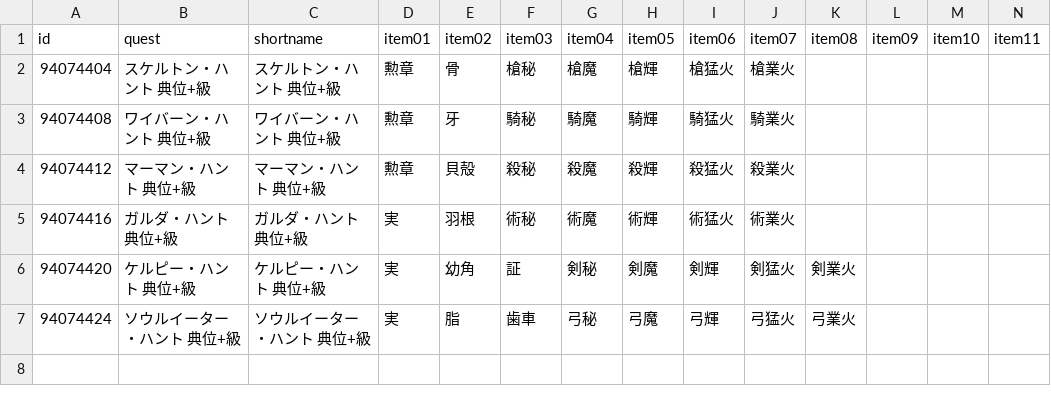
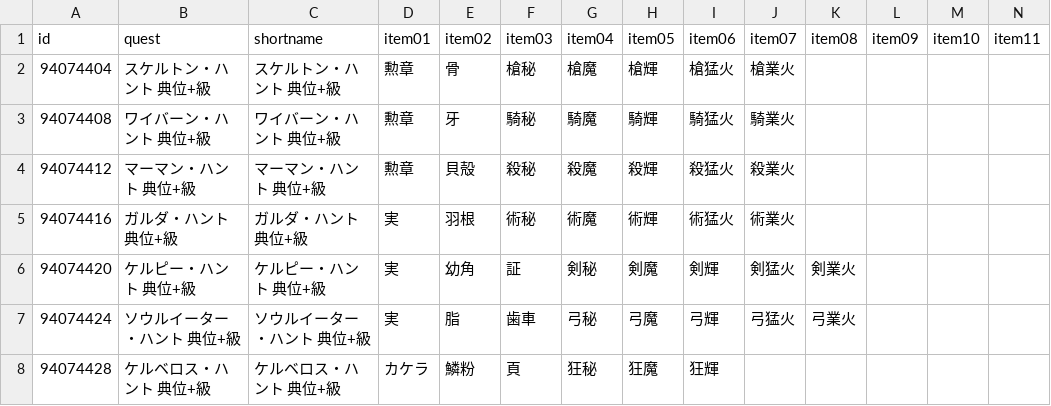
Before and after one commit to fgosc/fgoscdata, a CSV file: data/csv/hunting_quest12.csv, drawn as a sheet; only a part is shown; rows hold the shown columns only; the diff names each change by its address in the sheet, - before the commit and + after, or states it on an @@ line.

```diff
--- a/data/csv/hunting_quest12.csv
+++ b/data/csv/hunting_quest12.csv
+row 8: 94074428 | ケルベロス・ハント 典位+級 | ケルベロス・ハント 典位+級 | カケラ | 鱗粉 | 頁 | 狂秘 | 狂魔 | 狂輝
```
Also changed, not shown: 1 other file.
